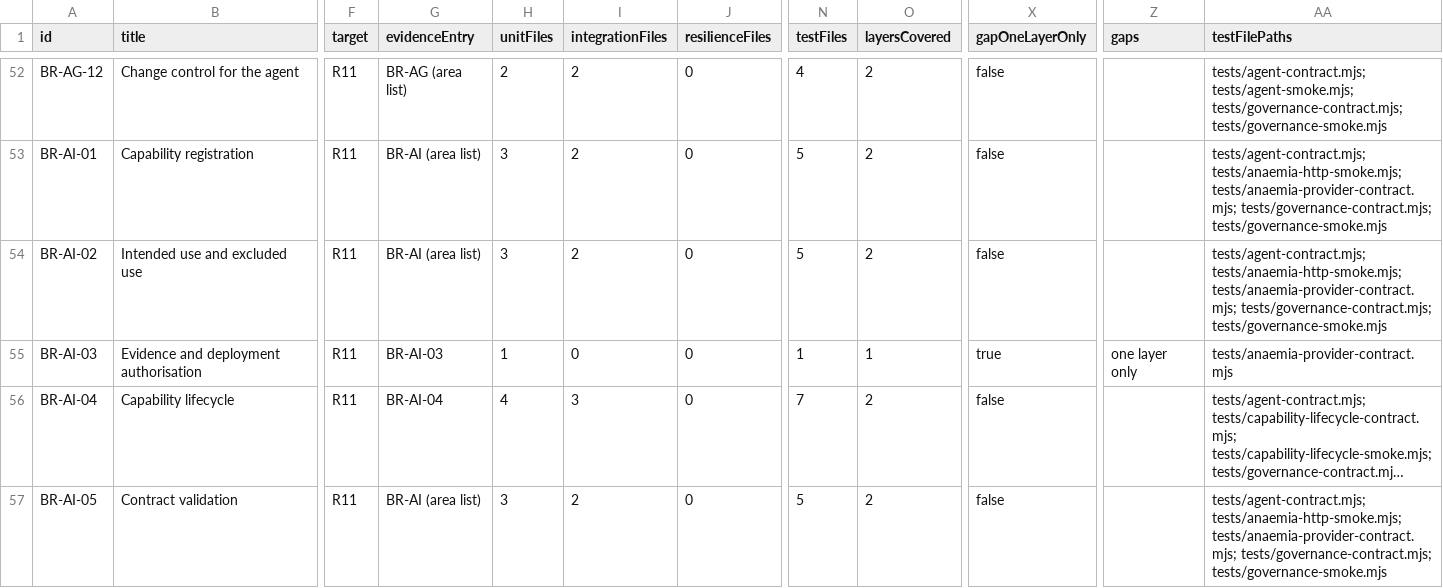
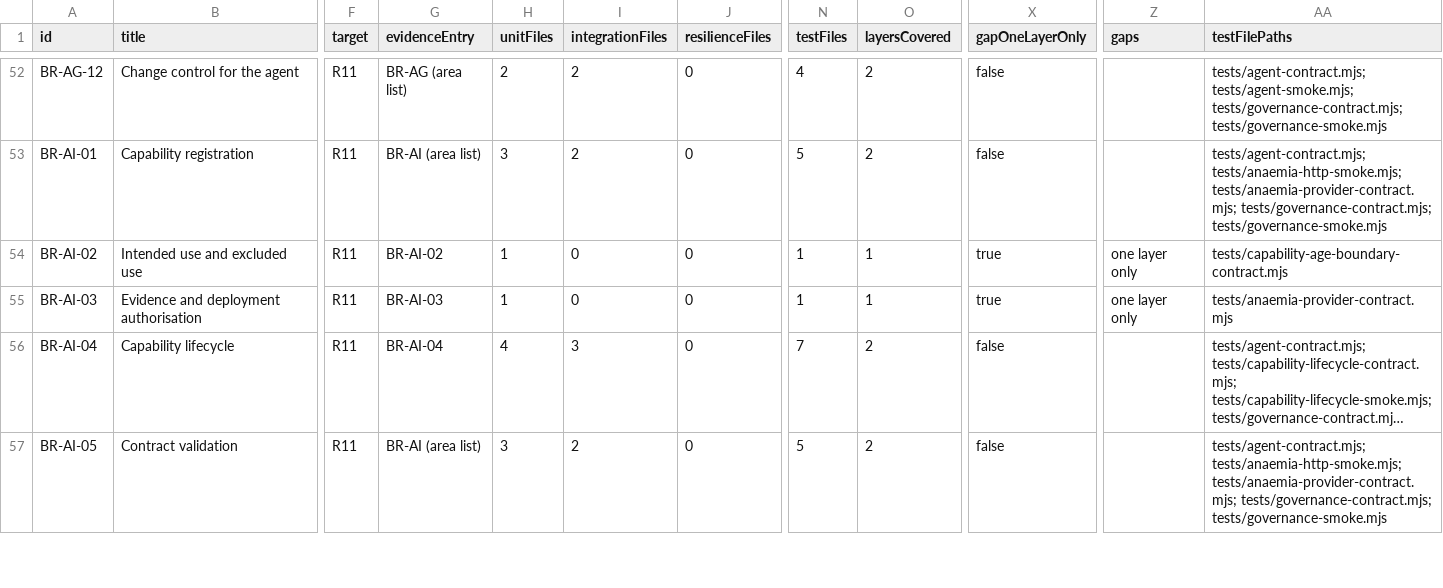
Before and after one commit to nakul175/saha-health, a CSV file: docs/testing/coverage.csv, drawn as a sheet; only a part is shown, gaps mark what is left out; long unchanged cells end in …; the diff names each change by its address in the sheet, - before the commit and + after, or states it on an @@ line.

Commit message:
Refresh generated readiness and coverage without changing original acceptance

```diff
--- a/docs/testing/coverage.csv
+++ b/docs/testing/coverage.csv
-G54 (evidenceEntry): BR-AI (area list)
+G54 (evidenceEntry): BR-AI-02
-H54 (unitFiles): 3
+H54 (unitFiles): 1
-I54 (integrationFiles): 2
+I54 (integrationFiles): 0
-N54 (testFiles): 5
+N54 (testFiles): 1
-O54 (layersCovered): 2
+O54 (layersCovered): 1
-X54 (gapOneLayerOnly): false
+X54 (gapOneLayerOnly): true
-Z54 (gaps): (empty)
+Z54 (gaps): one layer only
-AA54 (testFilePaths): tests/agent-contract.mjs; tests/anaemia-http-smoke.mjs; tests/anaemia-provider-contract.mjs; tests/governance-contract.mjs; tests/governance-smoke.mjs
+AA54 (testFilePaths): tests/capability-age-boundary-contract.mjs
```
Also changed, not shown: 3 other files.
